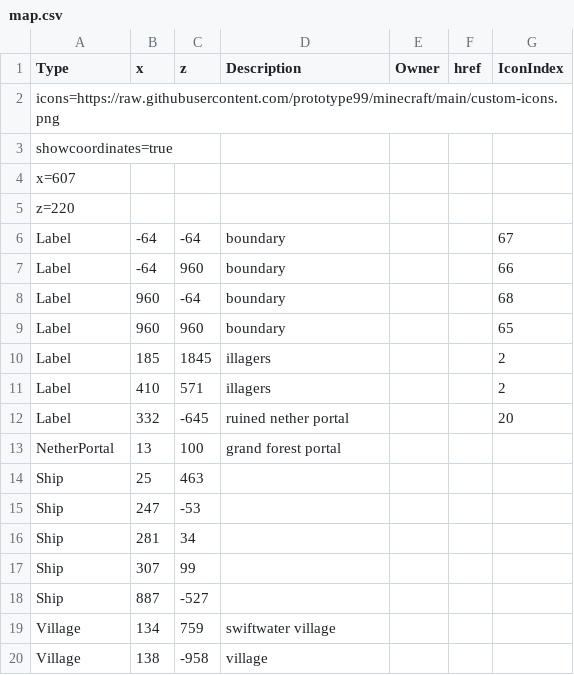
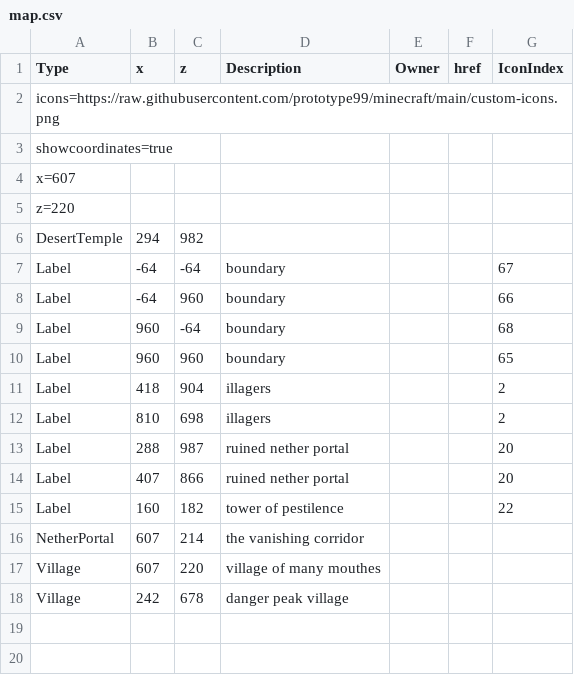
Before and after one commit to prototype99/minecraft, a CSV file: map.csv, drawn as a sheet.

Commit message:
correct data

```diff
--- a/map.csv
+++ b/map.csv
@@ -5,2 +5,3 @@ x=607,,,,,,
 z=220,,,,,,
+DesertTemple,294,982,,,,
 Label,-64,-64,boundary,,,67
@@ -9,12 +10,9 @@ Label,960,-64,boundary,,,68
 Label,960,960,boundary,,,65
-Label,185,1845,illagers,,,2
-Label,410,571,illagers,,,2
-Label,332,-645,"ruined nether portal",,,20
-NetherPortal,13,100,"grand forest portal",,,
-Ship,25,463,,,,
-Ship,247,-53,,,,
-Ship,281,34,,,,
-Ship,307,99,,,,
-Ship,887,-527,,,,
-Village,134,759,"swiftwater village",,,
-Village,138,-958,village,,,
+Label,418,904,illagers,,,2
+Label,810,698,illagers,,,2
+Label,288,987,"ruined nether portal",,,20
+Label,407,866,"ruined nether portal",,,20
+Label,160,182,"tower of pestilence",,,22
+NetherPortal,607,214,"the vanishing corridor",,,
+Village,607,220,"village of many mouthes",,,
+Village,242,678,"danger peak village",,,
```
